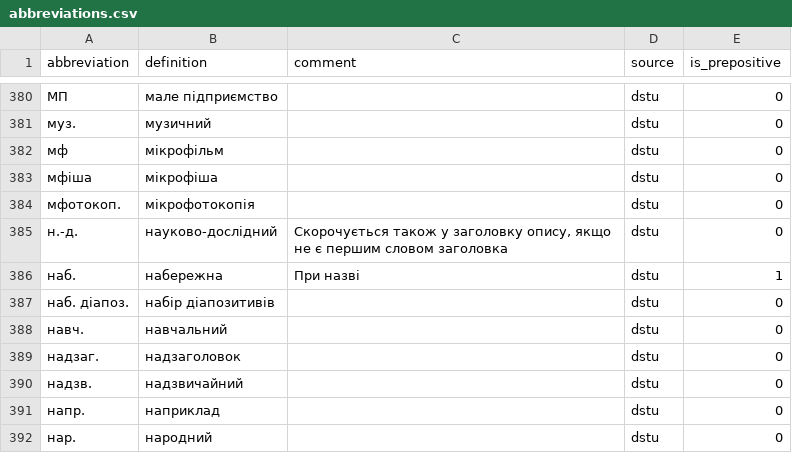
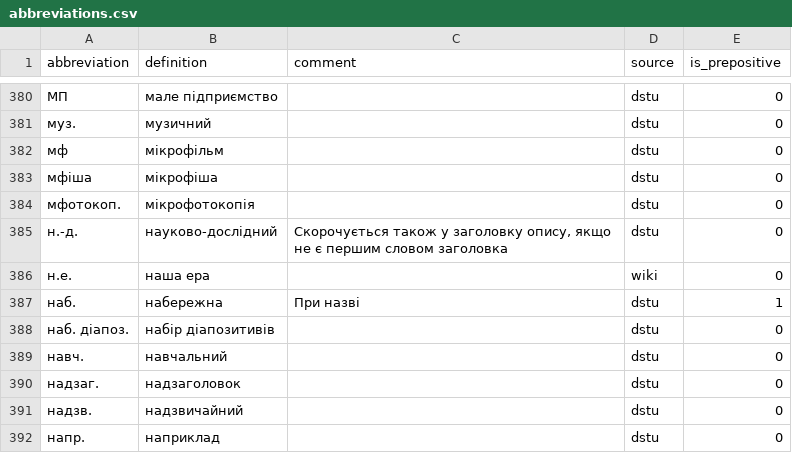
Before and after one commit to lang-uk/ua-gazetteers, a CSV file: abbreviations.csv, drawn as a sheet; only a part is shown, gaps mark what is left out; the shorter side is filled out with more unchanged rows; the diff names each change by its address in the sheet, - before the commit and + after, or states it on an @@ line.

Commit message:
Add "н.е." to abbreviations

```diff
--- a/abbreviations.csv
+++ b/abbreviations.csv
+row 386: н.е. | наша ера |  | wiki | 0
```
